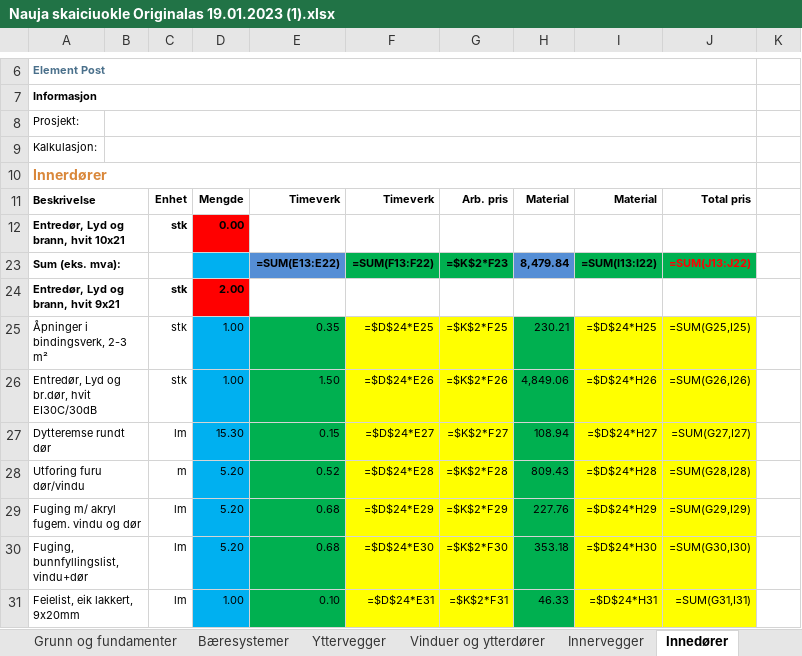
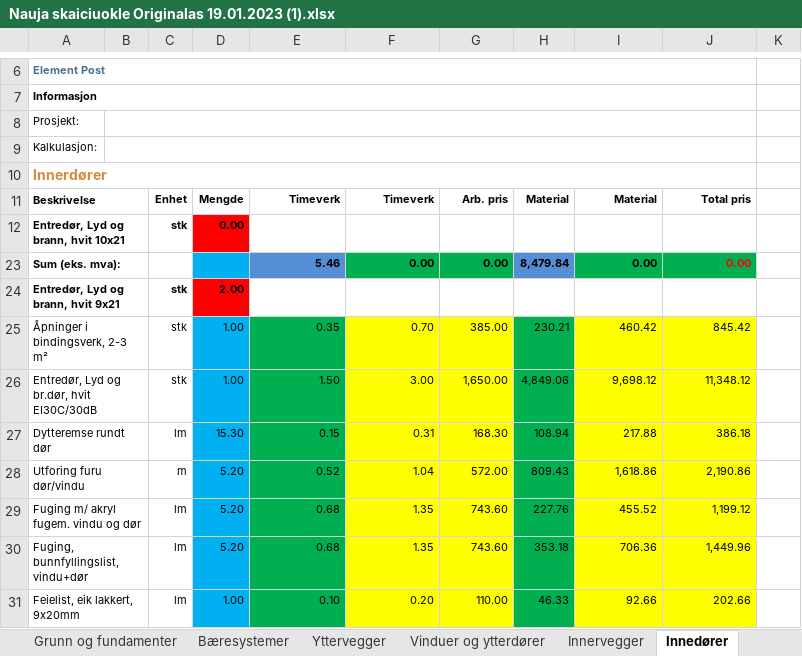
Before and after one commit to BenasVasiliauskas/Bygg_kalk, an Excel workbook: Nauja skaiciuokle Originalas 19.01.2023 (1).xlsx, sheet Innedører, drawn as a sheet; only a part is shown, gaps mark what is left out; values as stored, in another font and other column widths than the file's, no borders; formulas without a stored value are shown as written; removed rows and columns are numbered as before the commit, all else as after; the diff covers the shown part only; the diff names each change by its address in the sheet, - before the commit and + after, or states it on an @@ line.

```diff
--- a/Nauja skaiciuokle Originalas 19.01.2023 (1).xlsx (sheet Innedører)
+++ b/Nauja skaiciuokle Originalas 19.01.2023 (1).xlsx (sheet Innedører)
-row 23: Sum (eks. mva): |  |  |  | =SUM(E13:E22) | =SUM(F13:F22) | =$K$2*F23 | 8,479.84 | =SUM(I13:I22) | =SUM(J13:J22)
+row 23: Sum (eks. mva): |  |  |  | 5.46 | 0.00 | 0.00 | 8,479.84 | 0.00 | 0.00
-F25: =$D$24*E25
+F25: 0.70
-G25: =$K$2*F25
+G25: 385.00
-I25: =$D$24*H25
+I25: 460.42
-J25: =SUM(G25,I25)
+J25: 845.42
-F26: =$D$24*E26
+F26: 3.00
-G26: =$K$2*F26
+G26: 1,650.00
-I26: =$D$24*H26
+I26: 9,698.12
-J26: =SUM(G26,I26)
+J26: 11,348.12
-F27: =$D$24*E27
+F27: 0.31
-G27: =$K$2*F27
+G27: 168.30
-I27: =$D$24*H27
+I27: 217.88
-J27: =SUM(G27,I27)
+J27: 386.18
-F28: =$D$24*E28
+F28: 1.04
-G28: =$K$2*F28
+G28: 572.00
-I28: =$D$24*H28
+I28: 1,618.86
-J28: =SUM(G28,I28)
+J28: 2,190.86
-F29: =$D$24*E29
+F29: 1.35
-G29: =$K$2*F29
+G29: 743.60
-I29: =$D$24*H29
+I29: 455.52
-J29: =SUM(G29,I29)
+J29: 1,199.12
-F30: =$D$24*E30
+F30: 1.35
-G30: =$K$2*F30
+G30: 743.60
-I30: =$D$24*H30
+I30: 706.36
-J30: =SUM(G30,I30)
+J30: 1,449.96
-F31: =$D$24*E31
+F31: 0.20
-G31: =$K$2*F31
+G31: 110.00
-I31: =$D$24*H31
+I31: 92.66
-J31: =SUM(G31,I31)
+J31: 202.66
```
Also changed, not shown: 13 added rows, 13 removed rows and 17 edited cells elsewhere in this sheet, sheet Yttervegger, sheet Dekker, sheet Innervegger, sheet Yttertak, sheet Vinduer og ytterdører, sheet Terrasser,rekkverk og svalgang, 12 more sheets, other sheet tabs, hidden cells, 4 other files.
